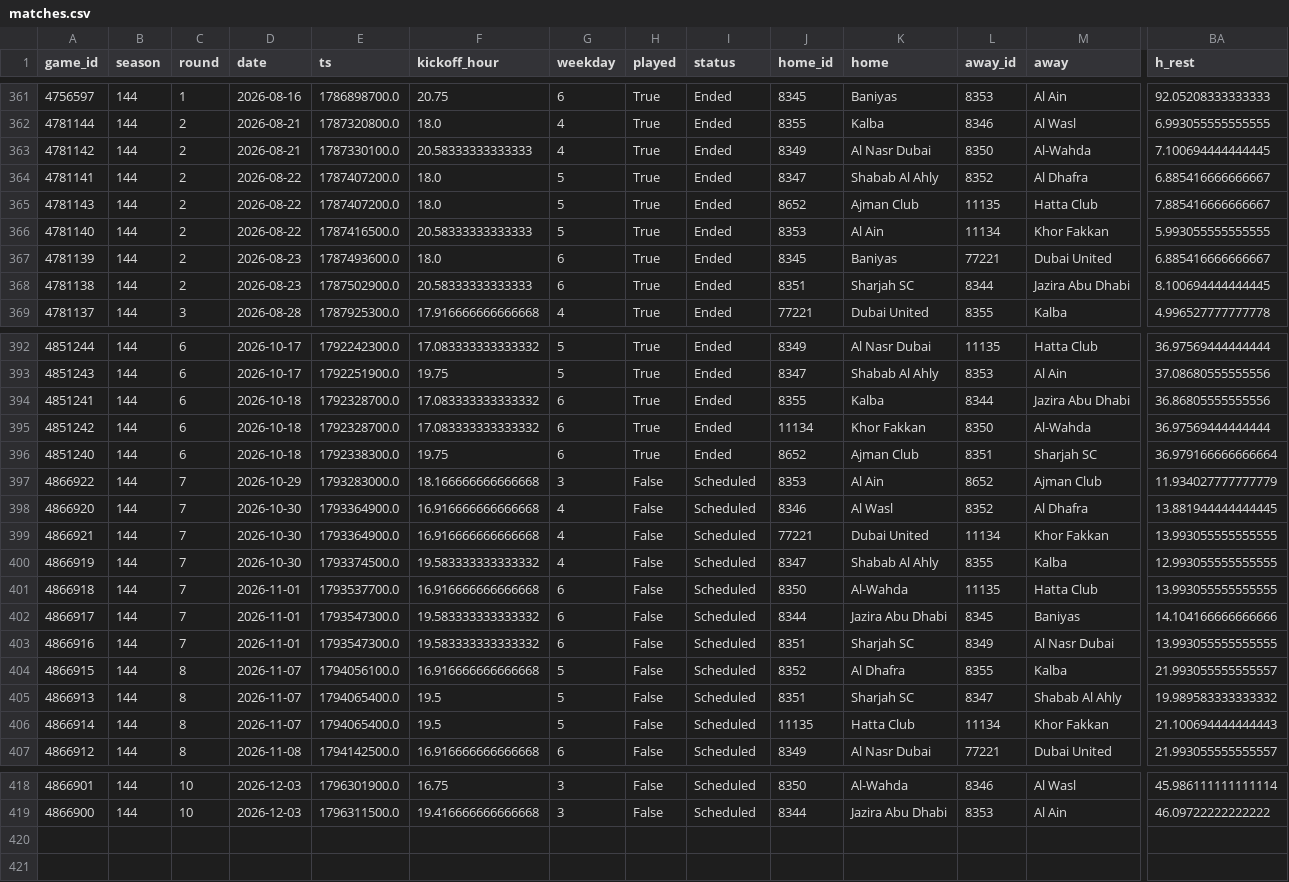
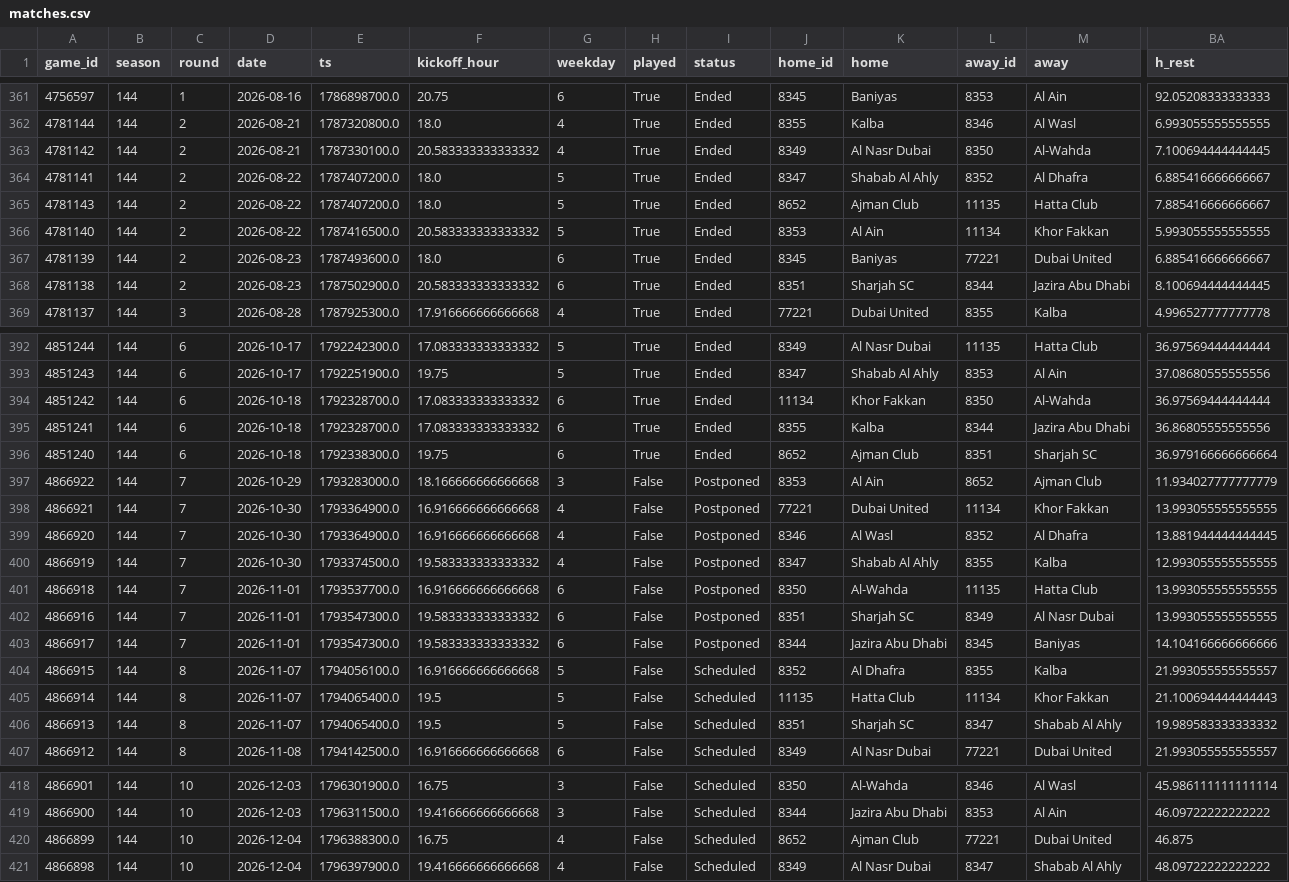
Before and after one commit to keereell/uae-bets, a CSV file: data/matches.csv, drawn as a sheet; only a part is shown, gaps mark what is left out; removed rows and columns are numbered as before the commit, all else as after; rows hold the shown columns only; the diff covers the shown part only; the diff names each change by its address in the sheet, - before the commit and + after, or states it on an @@ line.

```diff
--- a/data/matches.csv
+++ b/data/matches.csv
-F363 (kickoff_hour): 20.58333333333333
+F363 (kickoff_hour): 20.583333333333332
-F366 (kickoff_hour): 20.58333333333333
+F366 (kickoff_hour): 20.583333333333332
-F368 (kickoff_hour): 20.58333333333333
+F368 (kickoff_hour): 20.583333333333332
@@ row 395 moved to row 394: 4851242 @@
-I397 (status): Scheduled
+I397 (status): Postponed
-row 398: 4866920 | 144 | 7 | 2026-10-30 | 1793364900.0 | 16.916666666666668 | 4 | False | Scheduled | 8346 | Al Wasl | 8352 | Al Dhafra | 13.881944444444445
-I398 (status): Scheduled
+I398 (status): Postponed
+row 399: 4866920 | 144 | 7 | 2026-10-30 | 1793364900.0 | 16.916666666666668 | 4 | False | Postponed | 8346 | Al Wasl | 8352 | Al Dhafra | 13.881944444444445
-I400:I401 (status): Scheduled
+I400:I401 (status): Postponed
-row 402: 4866917 | 144 | 7 | 2026-11-01 | 1793547300.0 | 19.583333333333332 | 6 | False | Scheduled | 8344 | Jazira Abu Dhabi | 8345 | Baniyas | 14.104166666666666
-I402 (status): Scheduled
+I402 (status): Postponed
+row 403: 4866917 | 144 | 7 | 2026-11-01 | 1793547300.0 | 19.583333333333332 | 6 | False | Postponed | 8344 | Jazira Abu Dhabi | 8345 | Baniyas | 14.104166666666666
@@ row 406 moved to row 405: 4866914 @@
+row 420: 4866899 | 144 | 10 | 2026-12-04 | 1796388300.0 | 16.75 | 4 | False | Scheduled | 8652 | Ajman Club | 77221 | Dubai United | 46.875
+row 421: 4866898 | 144 | 10 | 2026-12-04 | 1796397900.0 | 19.416666666666668 | 4 | False | Scheduled | 8349 | Al Nasr Dubai | 8347 | Shabab Al Ahly | 48.09722222222222
```
Also changed, not shown: 30 moved rows elsewhere in this file, 1 other file.
